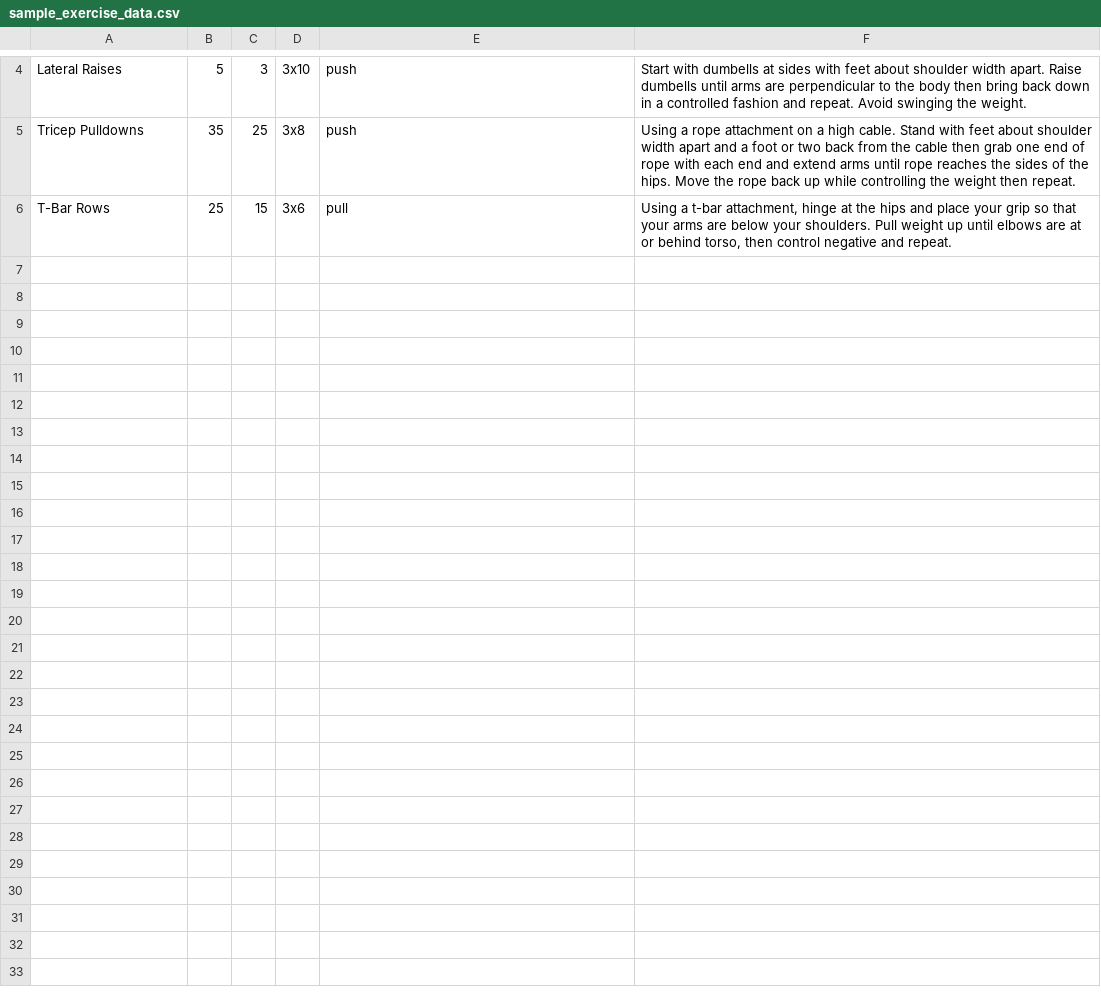
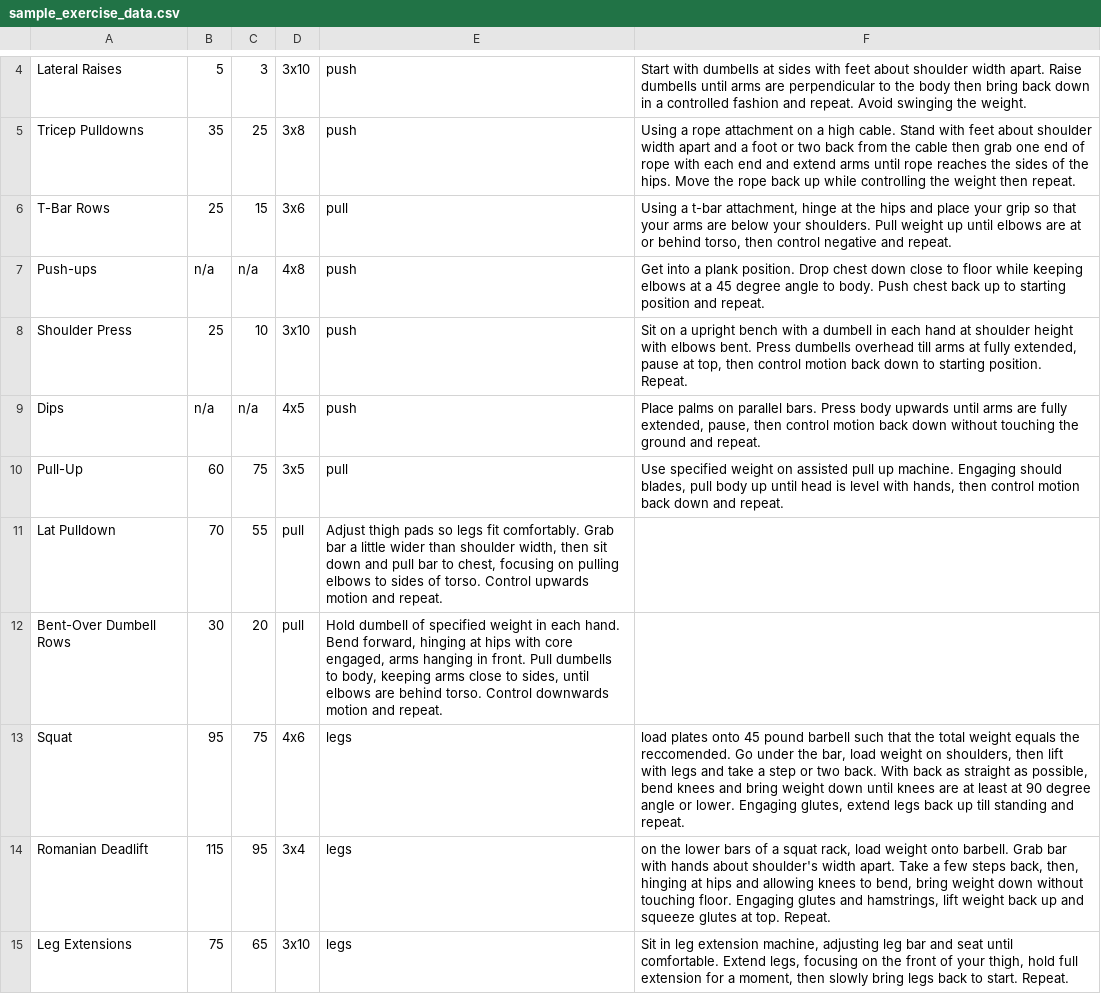
Before and after one commit to TKovacs03/INST326-Project, a CSV file: sample_exercise_data.csv, drawn as a sheet; only a part is shown, gaps mark what is left out; the diff names each change by its address in the sheet, - before the commit and + after, or states it on an @@ line.

Commit message:
moved workout gen data to csv, edits to filereader

```diff
--- a/sample_exercise_data.csv
+++ b/sample_exercise_data.csv
+row 7: Push-ups | n/a | n/a | 4x8 | push | Get into a plank position. Drop chest down close to floor while keeping elbows at a 45 degree angle to body. Push chest back up to starting position and repeat.
+row 8: Shoulder Press | 25 | 10 | 3x10 | push | Sit on a upright bench with a dumbell in each hand at shoulder height with elbows bent. Press dumbells overhead till arms at fully extended, pause at top, then control motion back down to starting position. Repeat.
+row 9: Dips | n/a | n/a | 4x5 | push | Place palms on parallel bars. Press body upwards until arms are fully extended, pause, then control motion back down without touching the ground and repeat.
+row 10: Pull-Up | 60 | 75 | 3x5 | pull | Use specified weight on assisted pull up machine. Engaging should blades, pull body up until head is level with hands, then control motion back down and repeat.
+row 11: Lat Pulldown | 70 | 55 | pull | Adjust thigh pads so legs fit comfortably. Grab bar a little wider than shoulder width, then sit down and pull bar to chest, focusing on pulling elbows to sides of torso. Control upwards motion and repeat.
+row 12: Bent-Over Dumbell Rows | 30 | 20 | pull | Hold dumbell of specified weight in each hand. Bend forward, hinging at hips with core engaged, arms hanging in front. Pull dumbells to body, keeping arms close to sides, until elbows are behind torso. Control downwards motion and repeat.
+row 13: Squat | 95 | 75 | 4x6 | legs | load plates onto 45 pound barbell such that the total weight equals the reccomended. Go under the bar, load weight on shoulders, then lift with legs and take a step or two back. With back as straight as possible, bend knees and bring weight down until knees are at least at 90 degree angle or lower. Engaging glutes, extend legs back up till standing and repeat.
+row 14: Romanian Deadlift | 115 | 95 | 3x4 | legs | on the lower bars of a squat rack, load weight onto barbell. Grab bar with hands about shoulder's width apart. Take a few steps back, then, hinging at hips and allowing knees to bend, bring weight down without touching floor. Engaging glutes and hamstrings, lift weight back up and squeeze glutes at top. Repeat.
+row 15: Leg Extensions | 75 | 65 | 3x10 | legs | Sit in leg extension machine, adjusting leg bar and seat until comfortable. Extend legs, focusing on the front of your thigh, hold full extension for a moment, then slowly bring legs back to start. Repeat.
```
Also changed, not shown: 3 other files.
